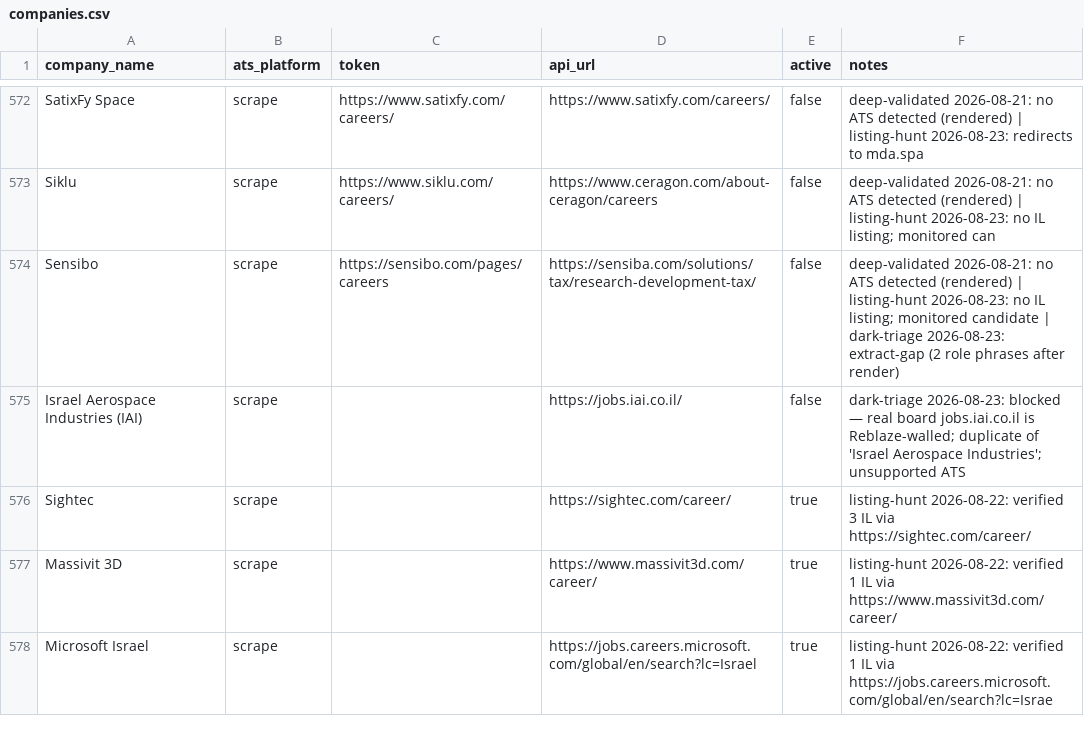
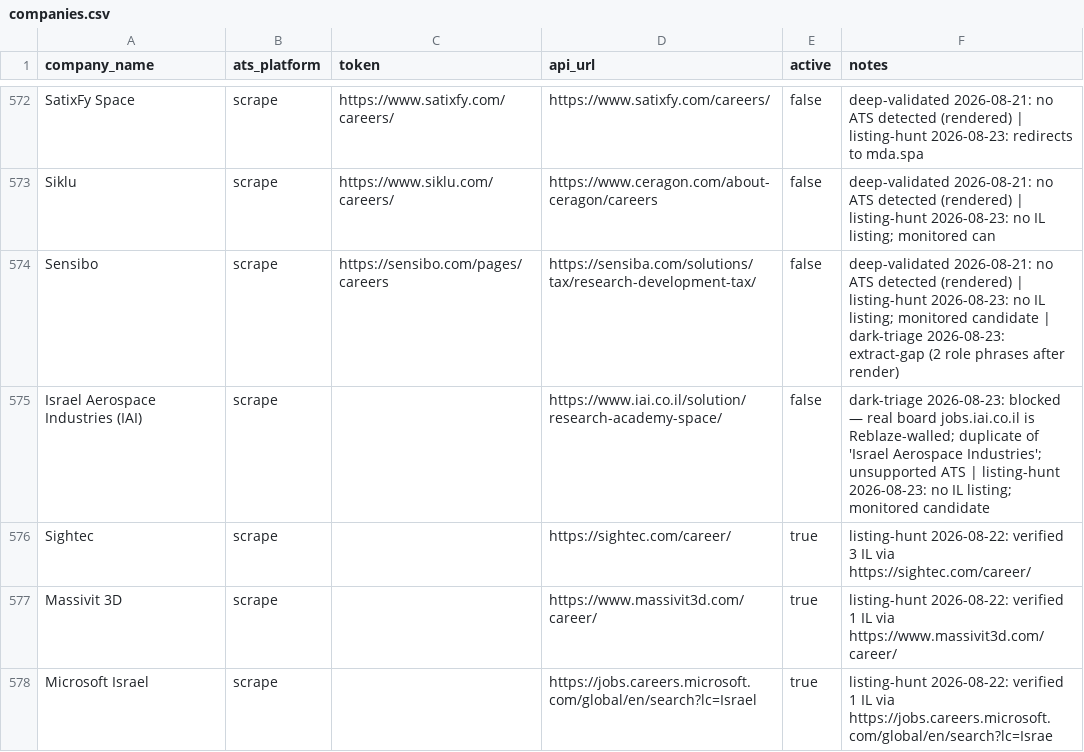
Before and after one commit to AnalystJobsIL/pipeline, a CSV file: companies.csv, drawn as a sheet; only a part is shown, gaps mark what is left out; the diff covers the shown part only.

```diff
--- a/companies.csv
+++ b/companies.csv
@@ -574,3 +574,3 @@ Siklu,scrape,https://www.siklu.com/careers/,https://www.ceragon.com/about-cerago
 Sensibo,scrape,https://sensibo.com/pages/careers,https://sensiba.com/solutions/tax/research-development-tax/,false,deep-validated 2026-08-21: no ATS detected (rendered) | listing-hunt 2026-08-23: no IL listing; monitored candidate | dark-triage 2026-08-23: extract-gap (2 role phrases after render)
-Israel Aerospace Industries (IAI),scrape,,https://jobs.iai.co.il/,false,dark-triage 2026-08-23: blocked — real board jobs.iai.co.il is Reblaze-walled; duplicate of 'Israel Aerospace Industries'; unsupported ATS
+Israel Aerospace Industries (IAI),scrape,,https://www.iai.co.il/solution/research-academy-space/,false,dark-triage 2026-08-23: blocked — real board jobs.iai.co.il is Reblaze-walled; duplicate of 'Israel Aerospace Industries'; unsupported ATS | listing-hunt 2026-08-23: no IL listing; monitored candidate
 Sightec,scrape,,https://sightec.com/career/,true,listing-hunt 2026-08-22: verified 3 IL via https://sightec.com/career/
```
Also changed, not shown: 70 edited cells elsewhere in this file, 3 other files.
